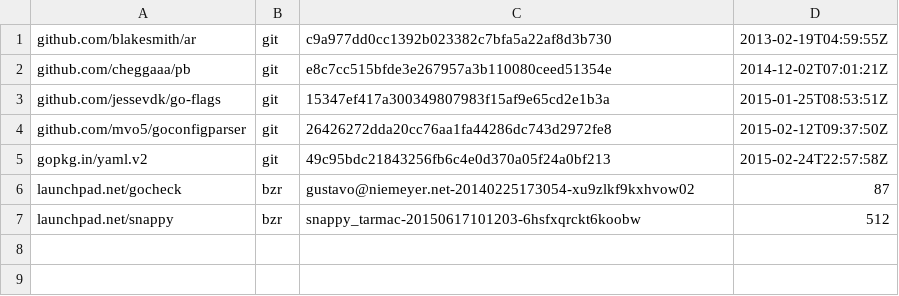
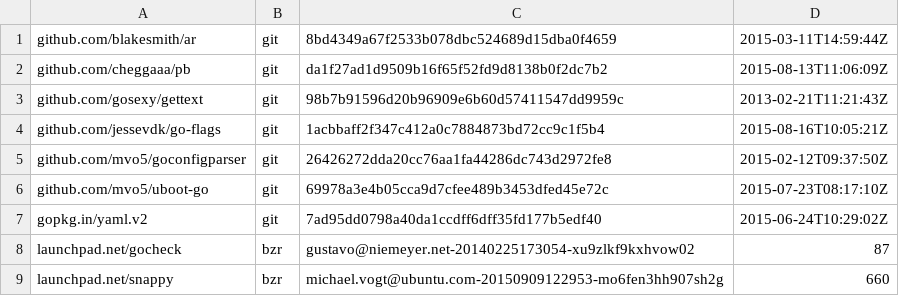
Before and after one commit to chenhan1218/goget-ubuntu-touch, a TSV file: dependencies.tsv, drawn as a sheet.

Commit message:
updating godeps

```diff
--- a/dependencies.tsv
+++ b/dependencies.tsv
@@ -1,7 +1,9 @@
-github.com/blakesmith/ar	git	c9a977dd0cc1392b023382c7bfa5a22af8d3b730	2013-02-19T04:59:55Z
-github.com/cheggaaa/pb	git	e8c7cc515bfde3e267957a3b110080ceed51354e	2014-12-02T07:01:21Z
-github.com/jessevdk/go-flags	git	15347ef417a300349807983f15af9e65cd2e1b3a	2015-01-25T08:53:51Z
+github.com/blakesmith/ar	git	8bd4349a67f2533b078dbc524689d15dba0f4659	2015-03-11T14:59:44Z
+github.com/cheggaaa/pb	git	da1f27ad1d9509b16f65f52fd9d8138b0f2dc7b2	2015-08-13T11:06:09Z
+github.com/gosexy/gettext	git	98b7b91596d20b96909e6b60d57411547dd9959c	2013-02-21T11:21:43Z
+github.com/jessevdk/go-flags	git	1acbbaff2f347c412a0c7884873bd72cc9c1f5b4	2015-08-16T10:05:21Z
 github.com/mvo5/goconfigparser	git	26426272dda20cc76aa1fa44286dc743d2972fe8	2015-02-12T09:37:50Z
-gopkg.in/yaml.v2	git	49c95bdc21843256fb6c4e0d370a05f24a0bf213	2015-02-24T22:57:58Z
+github.com/mvo5/uboot-go	git	69978a3e4b05cca9d7cfee489b3453dfed45e72c	2015-07-23T08:17:10Z
+gopkg.in/yaml.v2	git	7ad95dd0798a40da1ccdff6dff35fd177b5edf40	2015-06-24T10:29:02Z
 launchpad.net/gocheck	bzr	gustavo@niemeyer.net-20140225173054-xu9zlkf9kxhvow02	87
-launchpad.net/snappy	bzr	snappy_tarmac-20150617101203-6hsfxqrckt6koobw	512
+launchpad.net/snappy	bzr	michael.vogt@ubuntu.com-20150909122953-mo6fen3hh907sh2g	660
```
